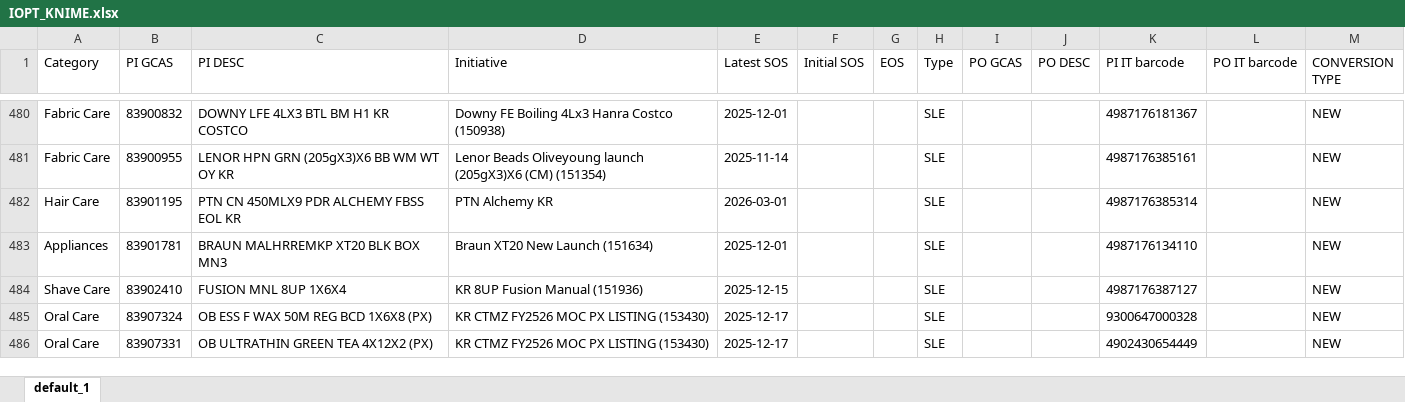
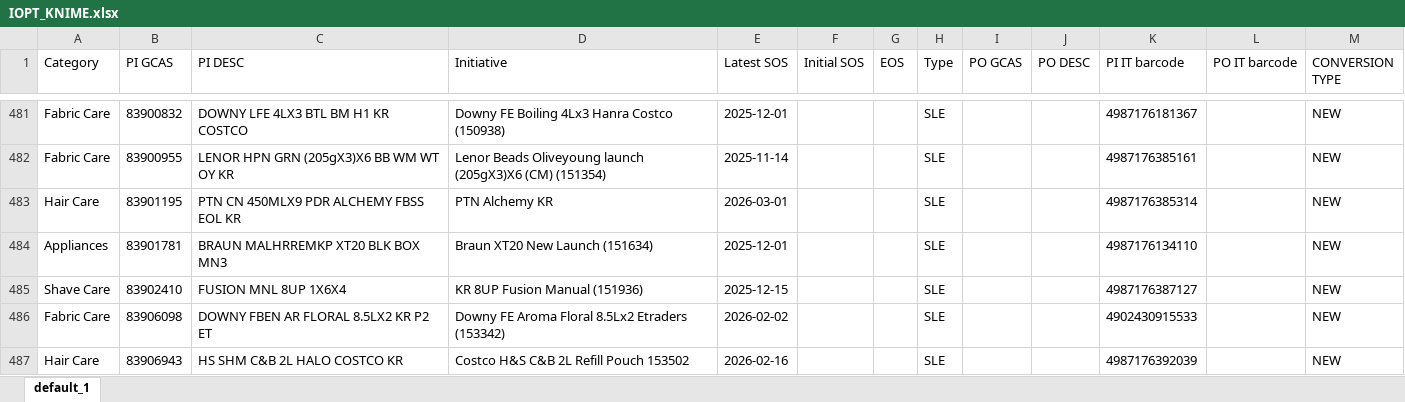
Before and after one commit to swanlee0729/pg.eagles.data, an Excel workbook: IOPT_KNIME.xlsx, sheet default_1, drawn as a sheet; only a part is shown, gaps mark what is left out; the shorter side is filled out with more unchanged rows; values as stored, in another font and other column widths than the file's, no borders; the diff covers the shown part only; the diff names each change by its address in the sheet, - before the commit and + after, or states it on an @@ line.

```diff
--- a/IOPT_KNIME.xlsx (sheet default_1)
+++ b/IOPT_KNIME.xlsx (sheet default_1)
+row 486: Fabric Care | 83906098 | DOWNY FBEN AR FLORAL 8.5LX2 KR P2 ET | Downy FE Aroma Floral 8.5Lx2 Etraders (153342) | 2026-02-02 |  |  | SLE |  |  | 4902430915533 |  | NEW
+row 487: Hair Care | 83906943 | HS SHM C&B 2L HALO COSTCO KR | Costco H&S C&B 2L Refill Pouch 153502 | 2026-02-16 |  |  | SLE |  |  | 4987176392039 |  | NEW
```
Also changed, not shown: 5 added rows, 2 removed rows and 1 edited cell elsewhere in this sheet, Inventory_KNIME.xlsx, Priority_KNIME.xlsx, 4 other files.
